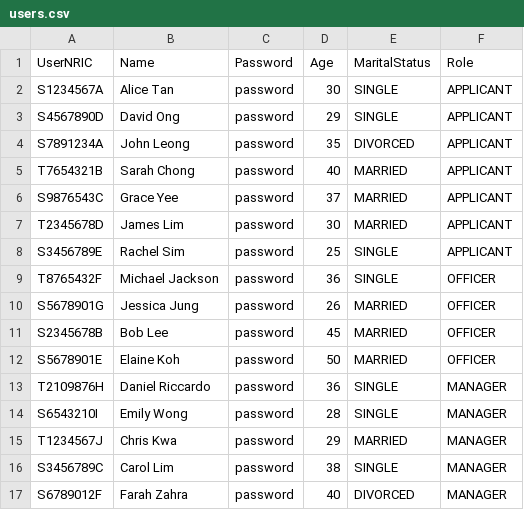
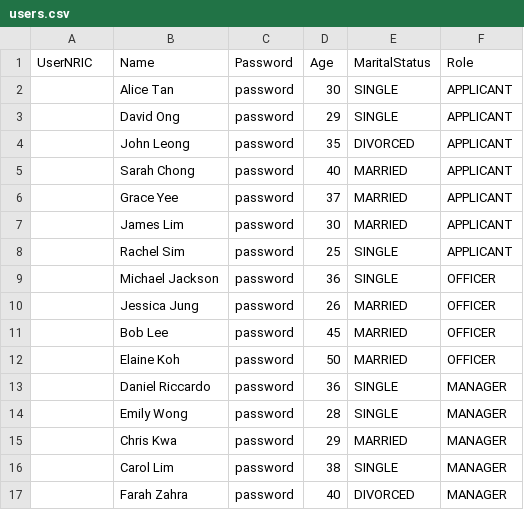
Before and after one commit to PuttTim/sc2002-bee-tee-ohh, a CSV file: data/users.csv, drawn as a sheet.

```diff
--- a/data/users.csv
+++ b/data/users.csv
@@ -1,17 +1,17 @@
 UserNRIC,Name,Password,Age,MaritalStatus,Role
-S1234567A,Alice Tan,password,30,SINGLE,APPLICANT
-S4567890D,David Ong,password,29,SINGLE,APPLICANT
-S7891234A,John Leong,password,35,DIVORCED,APPLICANT
-T7654321B,Sarah Chong,password,40,MARRIED,APPLICANT
-S9876543C,Grace Yee,password,37,MARRIED,APPLICANT
-T2345678D,James Lim,password,30,MARRIED,APPLICANT
-S3456789E,Rachel Sim,password,25,SINGLE,APPLICANT
-T8765432F,Michael Jackson,password,36,SINGLE,OFFICER
-S5678901G,Jessica Jung,password,26,MARRIED,OFFICER
-S2345678B,Bob Lee,password,45,MARRIED,OFFICER
-S5678901E,Elaine Koh,password,50,MARRIED,OFFICER
-T2109876H,Daniel Riccardo,password,36,SINGLE,MANAGER
-S6543210I,Emily Wong,password,28,SINGLE,MANAGER
-T1234567J,Chris Kwa,password,29,MARRIED,MANAGER
-S3456789C,Carol Lim,password,38,SINGLE,MANAGER
-S6789012F,Farah Zahra,password,40,DIVORCED,MANAGER
+,Alice Tan,password,30,SINGLE,APPLICANT
+,David Ong,password,29,SINGLE,APPLICANT
+,John Leong,password,35,DIVORCED,APPLICANT
+,Sarah Chong,password,40,MARRIED,APPLICANT
+,Grace Yee,password,37,MARRIED,APPLICANT
+,James Lim,password,30,MARRIED,APPLICANT
+,Rachel Sim,password,25,SINGLE,APPLICANT
+,Michael Jackson,password,36,SINGLE,OFFICER
+,Jessica Jung,password,26,MARRIED,OFFICER
+,Bob Lee,password,45,MARRIED,OFFICER
+,Elaine Koh,password,50,MARRIED,OFFICER
+,Daniel Riccardo,password,36,SINGLE,MANAGER
+,Emily Wong,password,28,SINGLE,MANAGER
+,Chris Kwa,password,29,MARRIED,MANAGER
+,Carol Lim,password,38,SINGLE,MANAGER
+,Farah Zahra,password,40,DIVORCED,MANAGER
```
Also changed, not shown: data/projects.csv, data/registration.csv, 1 other file.
